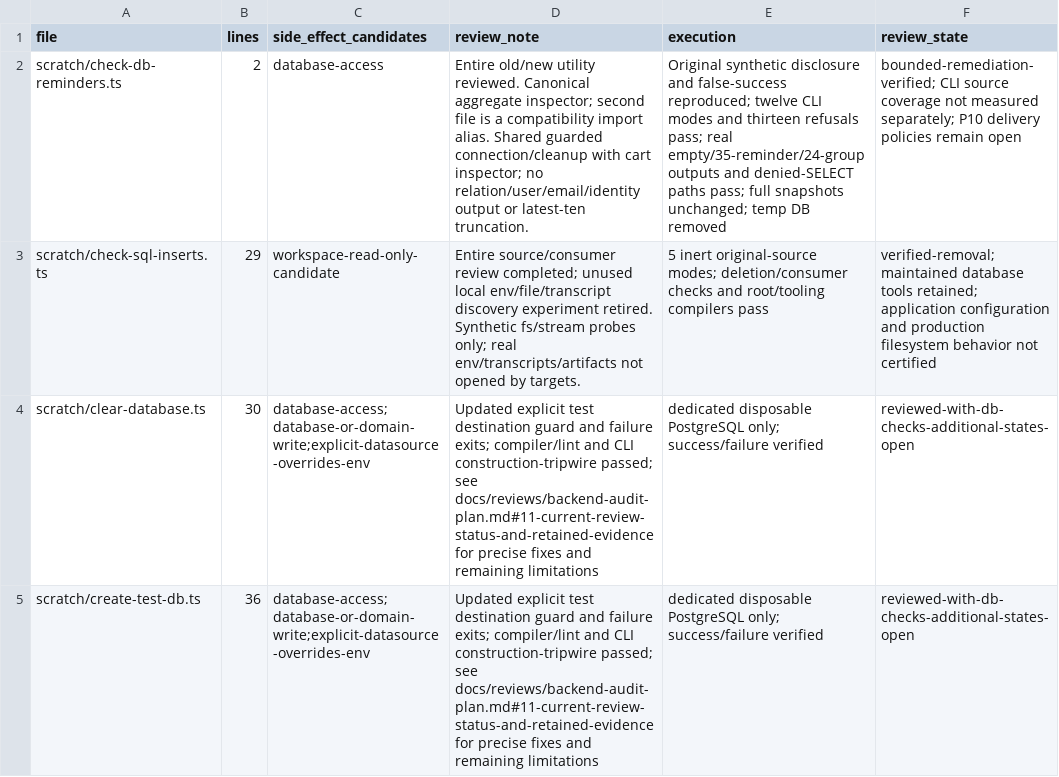
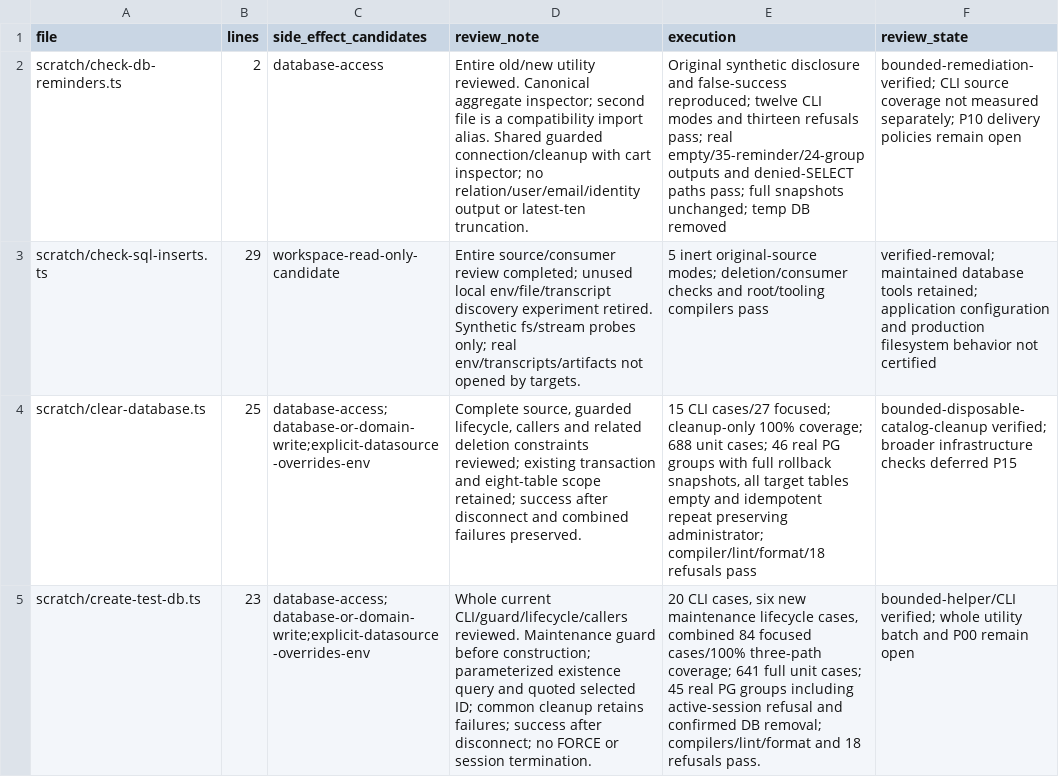
Before and after one commit to Tasheen2002/Enterprise-level-E-Commerce-application, a CSV file: docs/reviews/p00-operational-script-register.csv, drawn as a sheet; only a part is shown; the diff covers the shown part only; the diff names each change by its address in the sheet, - before the commit and + after, or states it on an @@ line.

```diff
--- a/docs/reviews/p00-operational-script-register.csv
+++ b/docs/reviews/p00-operational-script-register.csv
-B4 (lines): 30
+B4 (lines): 25
-D4 (review_note): Updated explicit test destination guard and failure exits; compiler/lint and CLI construction-tripwire passed; see docs/reviews/backend-audit-plan.md#11-current-review-status-and-retained-evidence for precise fixes and remaining limitations
+D4 (review_note): Complete source, guarded lifecycle, callers and related deletion constraints reviewed; existing transaction and eight-table scope retained; success after disconnect and combined failures preserved.
-E4 (execution): dedicated disposable PostgreSQL only; success/failure verified
+E4 (execution): 15 CLI cases/27 focused; cleanup-only 100% coverage; 688 unit cases; 46 real PG groups with full rollback snapshots, all target tables empty and idempotent repeat preserving administrator; compiler/lint/format/18 refusals pass
-F4 (review_state): reviewed-with-db-checks-additional-states-open
+F4 (review_state): bounded-disposable-catalog-cleanup verified; broader infrastructure checks deferred P15
-B5 (lines): 36
+B5 (lines): 23
-D5 (review_note): Updated explicit test destination guard and failure exits; compiler/lint and CLI construction-tripwire passed; see docs/reviews/backend-audit-plan.md#11-current-review-status-and-retained-evidence for precise fixes and remaining limitations
+D5 (review_note): Whole current CLI/guard/lifecycle/callers reviewed. Maintenance guard before construction; parameterized existence query and quoted selected ID; common cleanup retains failures; success after disconnect; no FORCE or session termination.
-E5 (execution): dedicated disposable PostgreSQL only; success/failure verified
+E5 (execution): 20 CLI cases, six new maintenance lifecycle cases, combined 84 focused cases/100% three-path coverage; 641 full unit cases; 45 real PG groups including active-session refusal and confirmed DB removal; compilers/lint/format and 18 refusals pass.
-F5 (review_state): reviewed-with-db-checks-additional-states-open
+F5 (review_state): bounded-helper/CLI verified; whole utility batch and P00 remain open
```
Also changed, not shown: 12 edited cells elsewhere in this file, docs/reviews/p00-source-test-candidates.csv, docs/reviews/p00-test-register.csv, 18 other files.
